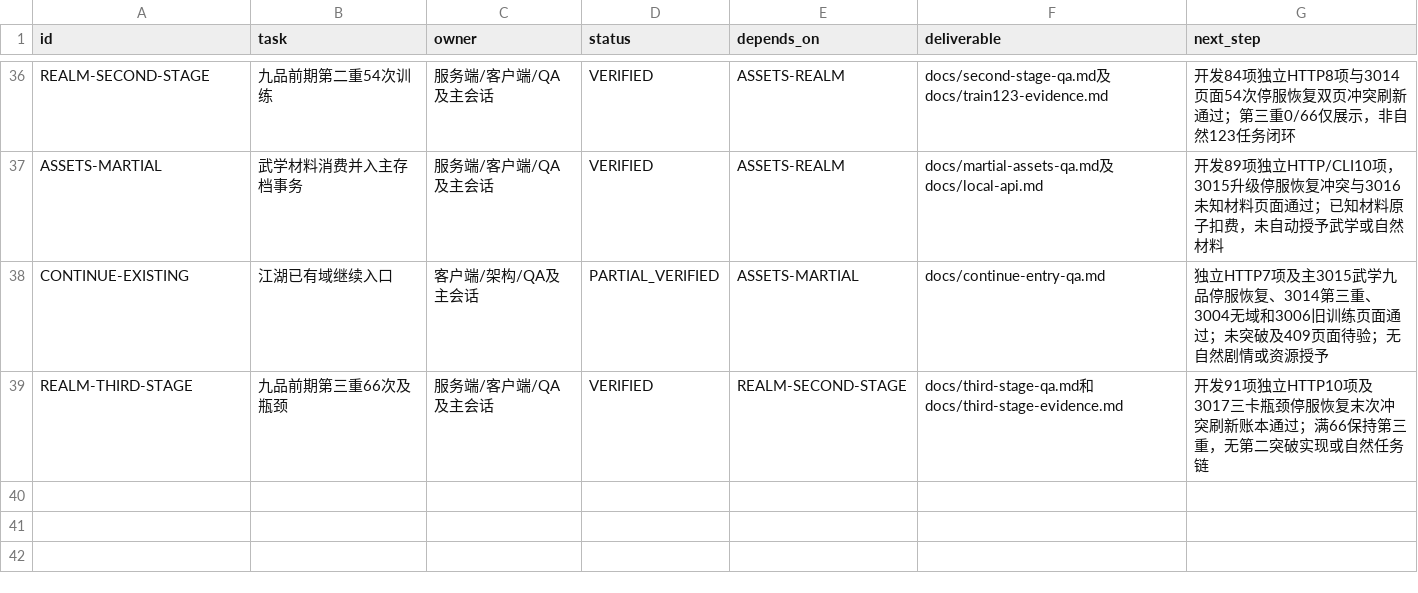
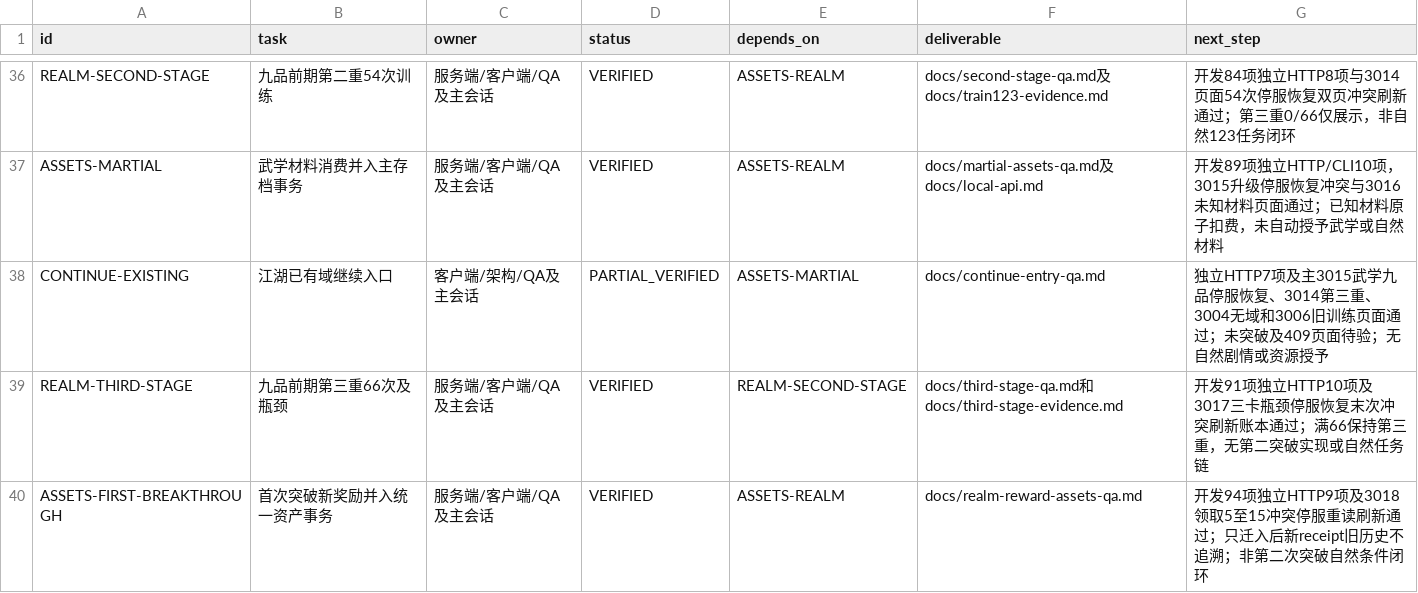
Before and after one commit to linGuangFeng/game-zizaijianghu, a CSV file: docs/task-board.csv, drawn as a sheet; only a part is shown, gaps mark what is left out.

Commit message:
Credit newly claimed breakthrough rewards atomically to character assets

```diff
--- a/docs/task-board.csv
+++ b/docs/task-board.csv
@@ -39 +39,2 @@
 "REALM-THIRD-STAGE","九品前期第三重66次及瓶颈","服务端/客户端/QA及主会话","VERIFIED","REALM-SECOND-STAGE","docs/third-stage-qa.md和docs/third-stage-evidence.md","开发91项独立HTTP10项及3017三卡瓶颈停服恢复末次冲突刷新账本通过；满66保持第三重，无第二突破实现或自然任务链"
+"ASSETS-FIRST-BREAKTHROUGH","首次突破新奖励并入统一资产事务","服务端/客户端/QA及主会话","VERIFIED","ASSETS-REALM","docs/realm-reward-assets-qa.md","开发94项独立HTTP9项及3018领取5至15冲突停服重读刷新通过；只迁入后新receipt旧历史不追溯；非第二次突破自然条件闭环"
```
Also changed, not shown: 24 other files.
